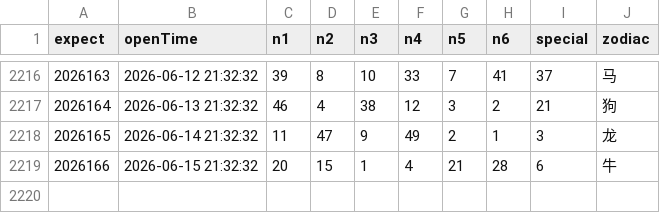
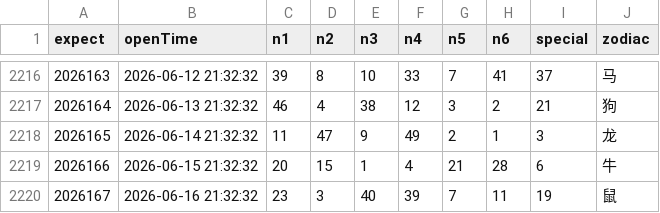
Before and after one commit to lhq157/macaujc, a CSV file: output/20260617.csv (was output/20260615.csv), drawn as a sheet; only a part is shown, gaps mark what is left out.

Commit message:
数据更新 2026-06-17

```diff
--- a/output/20260615.csv
+++ b/output/20260617.csv
@@ -2219 +2219,2 @@
 2026166,2026-06-15 21:32:32,20,15,1,4,21,28,6,牛
+2026167,2026-06-16 21:32:32,23,3,40,39,7,11,19,鼠
```
